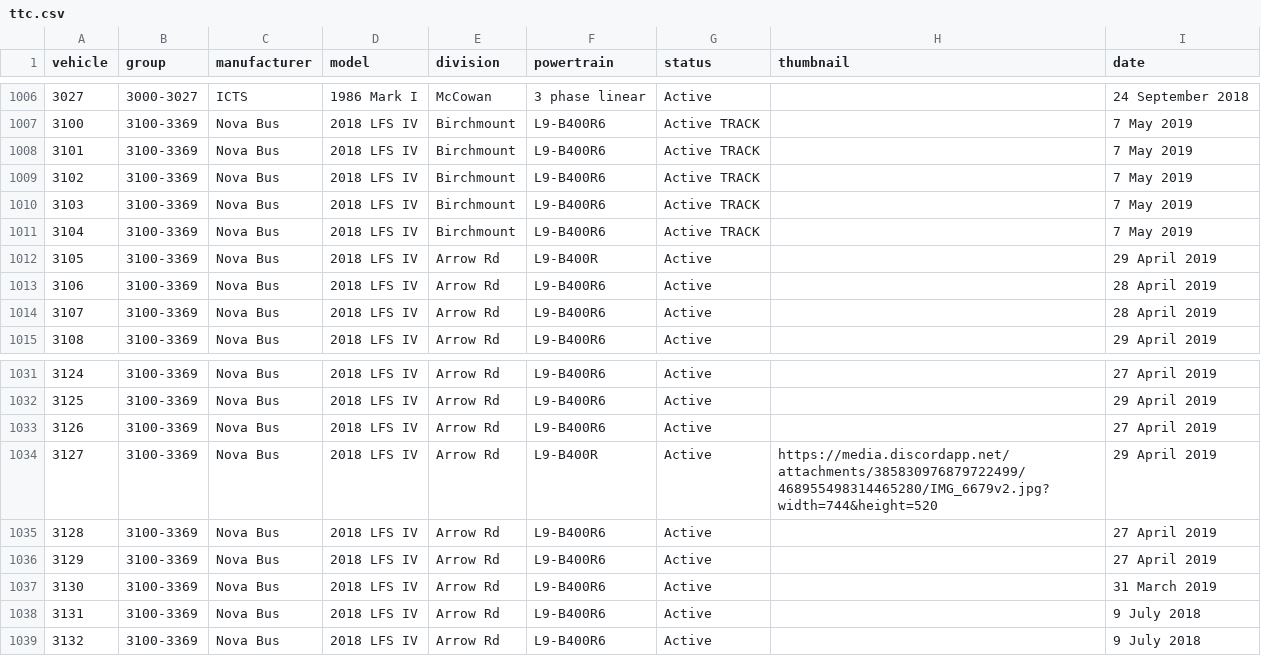
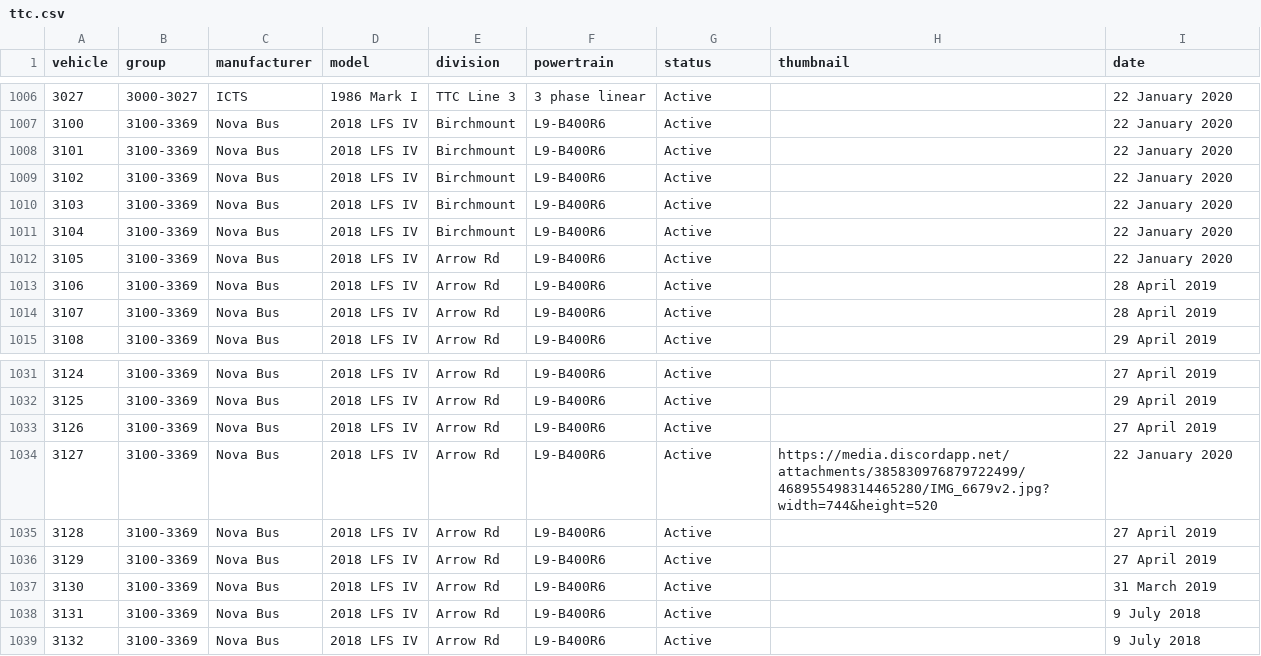
Before and after one commit to BlueNightToronto/njc, a CSV file: njc/fleets/ttc.csv, drawn as a sheet; only a part is shown, gaps mark what is left out; the diff covers the shown part only.

```diff
--- a/njc/fleets/ttc.csv
+++ b/njc/fleets/ttc.csv
@@ -1006,8 +1006,8 @@ vehicle	group	manufacturer	model	division	powertrain	status	thumbnail	date
-3027	3000-3027	ICTS	1986 Mark I	McCowan	3 phase linear	Active		24 September 2018
-3100	3100-3369	Nova Bus	2018 LFS IV	Birchmount	L9-B400R6	Active TRACK		7 May 2019
-3101	3100-3369	Nova Bus	2018 LFS IV	Birchmount	L9-B400R6	Active TRACK		7 May 2019
-3102	3100-3369	Nova Bus	2018 LFS IV	Birchmount	L9-B400R6	Active TRACK		7 May 2019
-3103	3100-3369	Nova Bus	2018 LFS IV	Birchmount	L9-B400R6	Active TRACK		7 May 2019
-3104	3100-3369	Nova Bus	2018 LFS IV	Birchmount	L9-B400R6	Active TRACK		7 May 2019
-3105	3100-3369	Nova Bus	2018 LFS IV	Arrow Rd	L9-B400R	Active		29 April 2019
+3027	3000-3027	ICTS	1986 Mark I	TTC Line 3	3 phase linear	Active		22 January 2020
+3100	3100-3369	Nova Bus	2018 LFS IV	Birchmount	L9-B400R6	Active		22 January 2020
+3101	3100-3369	Nova Bus	2018 LFS IV	Birchmount	L9-B400R6	Active		22 January 2020
+3102	3100-3369	Nova Bus	2018 LFS IV	Birchmount	L9-B400R6	Active		22 January 2020
+3103	3100-3369	Nova Bus	2018 LFS IV	Birchmount	L9-B400R6	Active		22 January 2020
+3104	3100-3369	Nova Bus	2018 LFS IV	Birchmount	L9-B400R6	Active		22 January 2020
+3105	3100-3369	Nova Bus	2018 LFS IV	Arrow Rd	L9-B400R6	Active		22 January 2020
 3106	3100-3369	Nova Bus	2018 LFS IV	Arrow Rd	L9-B400R6	Active		28 April 2019
@@ -1033,3 +1033,3 @@ vehicle	group	manufacturer	model	division	powertrain	status	thumbnail	date
 3126	3100-3369	Nova Bus	2018 LFS IV	Arrow Rd	L9-B400R6	Active		27 April 2019
-3127	3100-3369	Nova Bus	2018 LFS IV	Arrow Rd	L9-B400R	Active	https://media.discordapp.net/attachments/385830976879722499/468955498314465280/IMG_6679v2.jpg?width=744&height=520	29 April 2019
+3127	3100-3369	Nova Bus	2018 LFS IV	Arrow Rd	L9-B400R6	Active	https://media.discordapp.net/attachments/385830976879722499/468955498314465280/IMG_6679v2.jpg?width=744&height=520	22 January 2020
 3128	3100-3369	Nova Bus	2018 LFS IV	Arrow Rd	L9-B400R6	Active		27 April 2019
```
Also changed, not shown: 51 edited cells elsewhere in this file.
